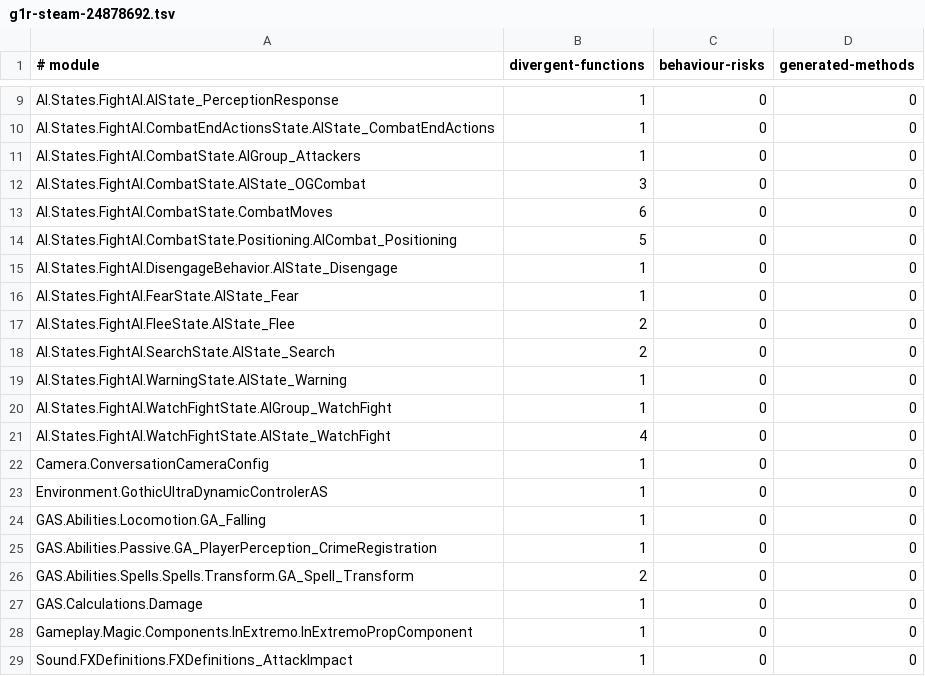
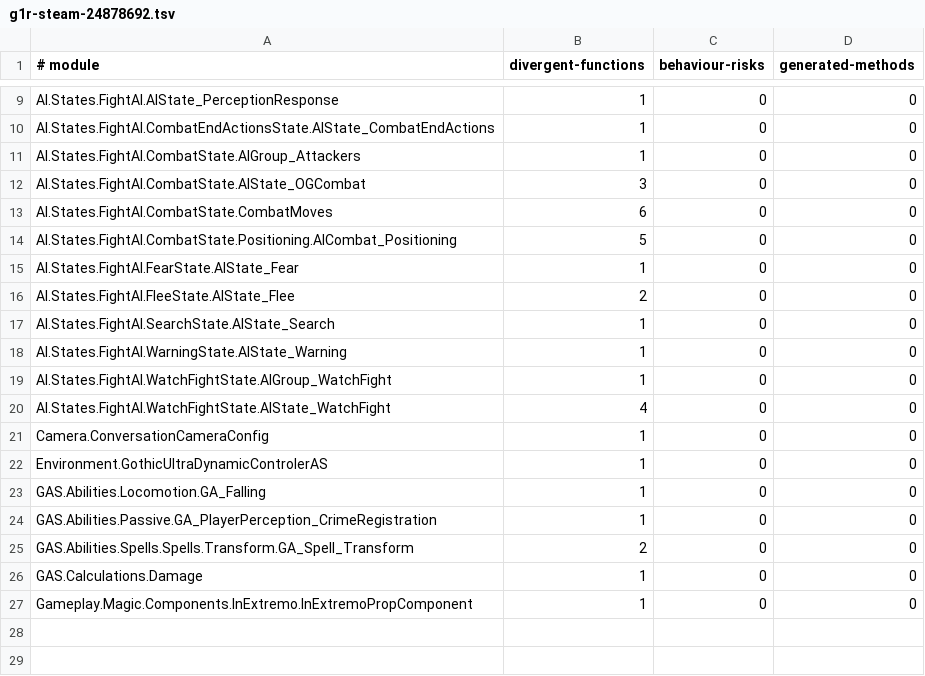
Before and after one commit to dh0er/gore, a TSV file: crates/gore-as/assets/byte-faithfulness/g1r-steam-24878692.tsv, drawn as a sheet; only a part is shown, gaps mark what is left out.

Commit message:
fix(as): restore loops and scalar lifetimes
Recover compound retry predicates and nested tag iteration. Keep values
read after conditional fallbacks, inline typed native map scalars, and
preserve comparison order and named distance values in disengagement.

50 -> 47 differences; three functions fixed, no regressions.
1509 Rust tests and 12 native tests pass.

```diff
--- a/crates/gore-as/assets/byte-faithfulness/g1r-steam-24878692.tsv
+++ b/crates/gore-as/assets/byte-faithfulness/g1r-steam-24878692.tsv
@@ -14,6 +14,5 @@ AI.States.FightAI.CombatState.CombatMoves	6	0	0
 AI.States.FightAI.CombatState.Positioning.AICombat_Positioning	5	0	0
-AI.States.FightAI.DisengageBehavior.AIState_Disengage	1	0	0
 AI.States.FightAI.FearState.AIState_Fear	1	0	0
 AI.States.FightAI.FleeState.AIState_Flee	2	0	0
-AI.States.FightAI.SearchState.AIState_Search	2	0	0
+AI.States.FightAI.SearchState.AIState_Search	1	0	0
 AI.States.FightAI.WarningState.AIState_Warning	1	0	0
@@ -28,2 +27 @@ GAS.Calculations.Damage	1	0	0
 Gameplay.Magic.Components.InExtremo.InExtremoPropComponent	1	0	0
-Sound.FXDefinitions.FXDefinitions_AttackImpact	1	0	0
```
Also changed, not shown: 6 other files.
